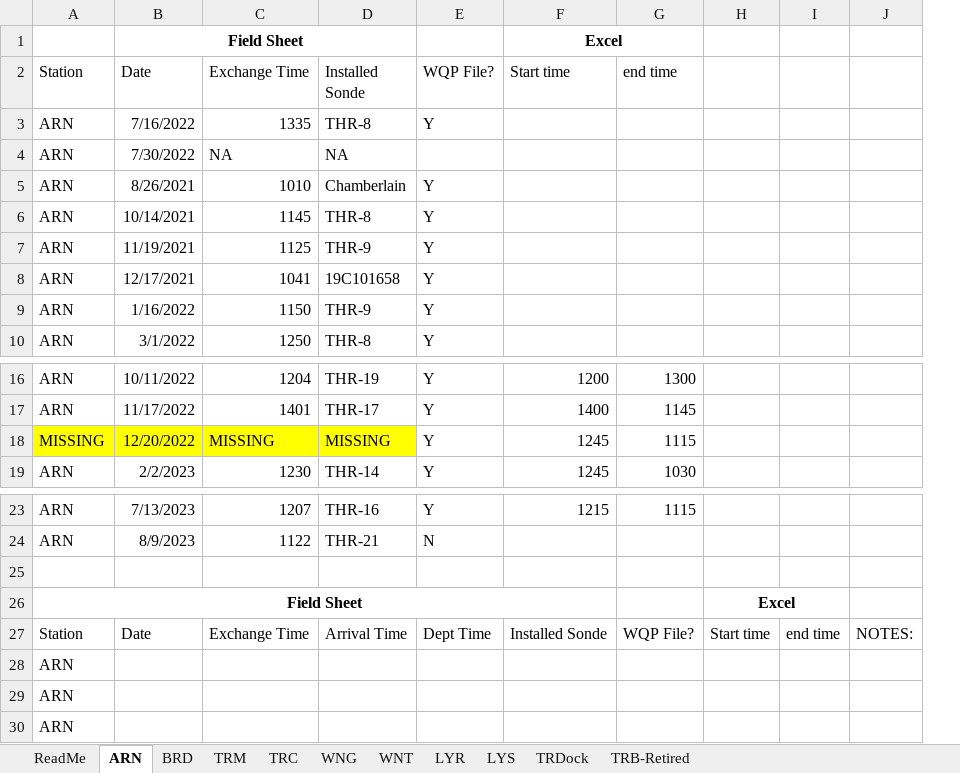
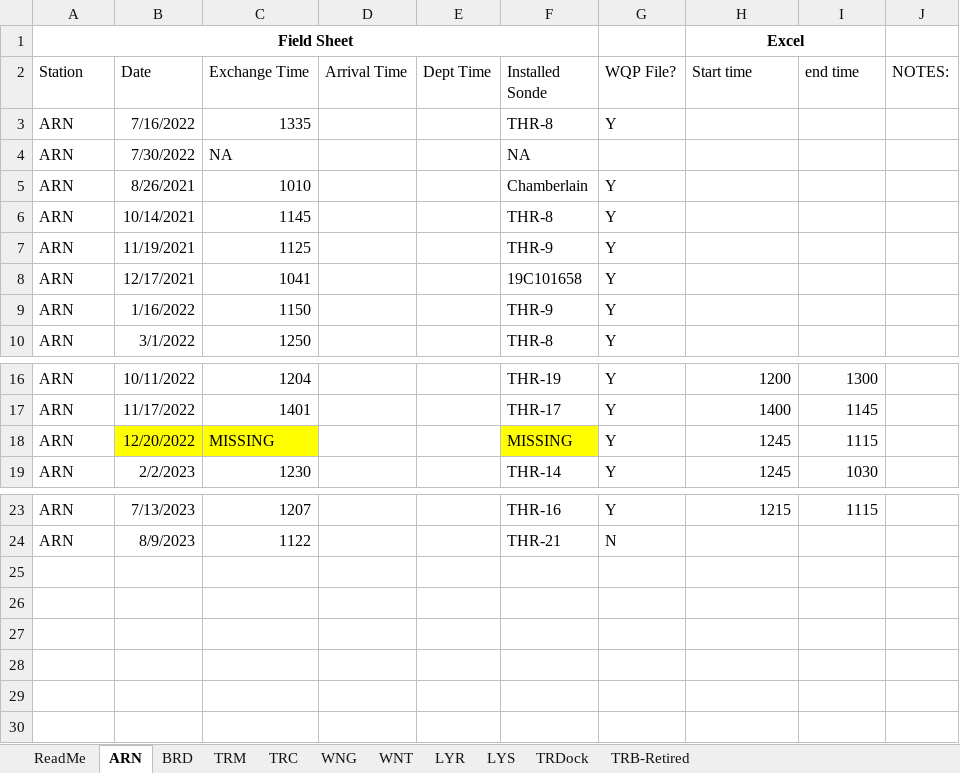
Before and after one commit to Fish-Restoration-Program/Continuous-Sonde, an Excel workbook: Processing/raw/SondeData_StartStopTimes.xlsx, sheet ARN, drawn as a sheet; only a part is shown, gaps mark what is left out; values as stored, in another font and other column widths than the file's, no borders; removed rows and columns are numbered as before the commit, all else as after; the diff names each change by its address in the sheet, - before the commit and + after, or states it on an @@ line.

```diff
--- a/Processing/raw/SondeData_StartStopTimes.xlsx (sheet ARN)
+++ b/Processing/raw/SondeData_StartStopTimes.xlsx (sheet ARN)
+column D (Arrival Time), empty
+column E (Dept Time), empty
-column H, empty
-column I, empty
-row 1:  | Field Sheet |  |  |  | Excel
+row 1: Field Sheet |  |  |  |  |  |  | Excel
-J2: (empty)
+J2: NOTES:
-A18 (Station): MISSING
+A18 (Station): ARN
-A18 fill: #FFFF00
+A18 fill: none
-row 25: (empty)
-row 26: Field Sheet |  |  |  |  |  |  | Excel
-row 27: Station | Date | Exchange Time | Arrival Time | Dept Time | Installed Sonde | WQP File? | Start time | end time | NOTES:
-row 28: ARN
-row 29: ARN
-row 30: ARN
```
Also changed, not shown: sheet WNG, sheet TRM, sheet TRC, sheet WNT, sheet BRD, sheet LYR, 2 more sheets, 9 other files.
